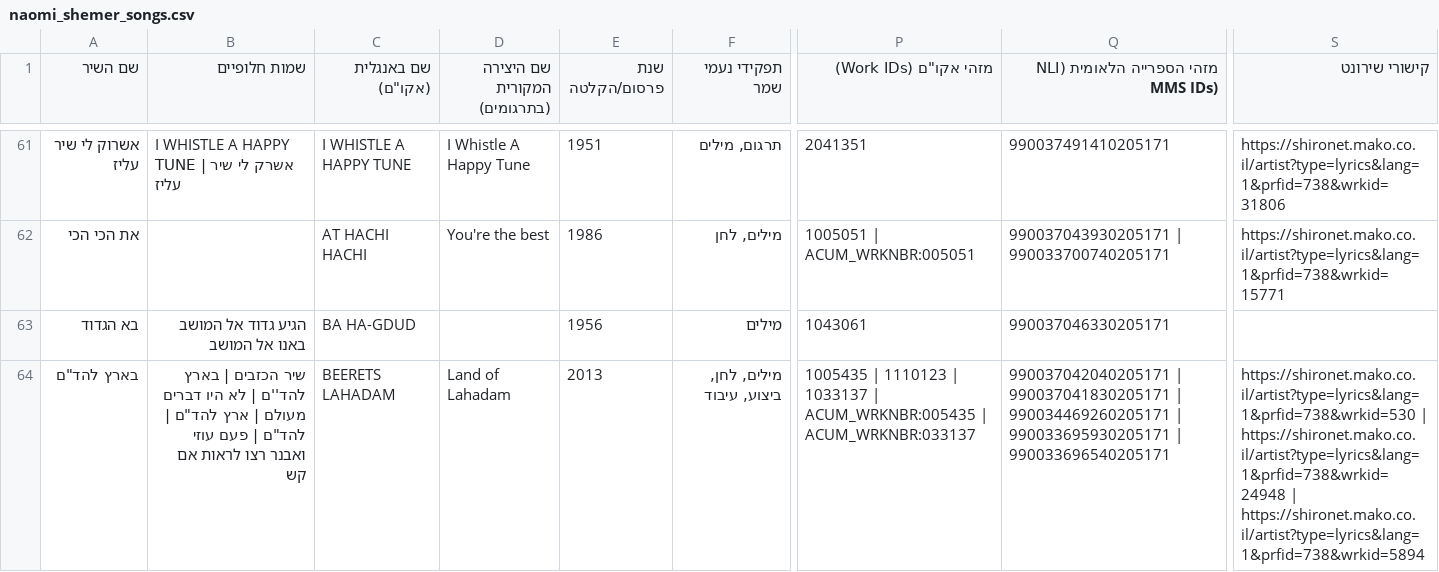
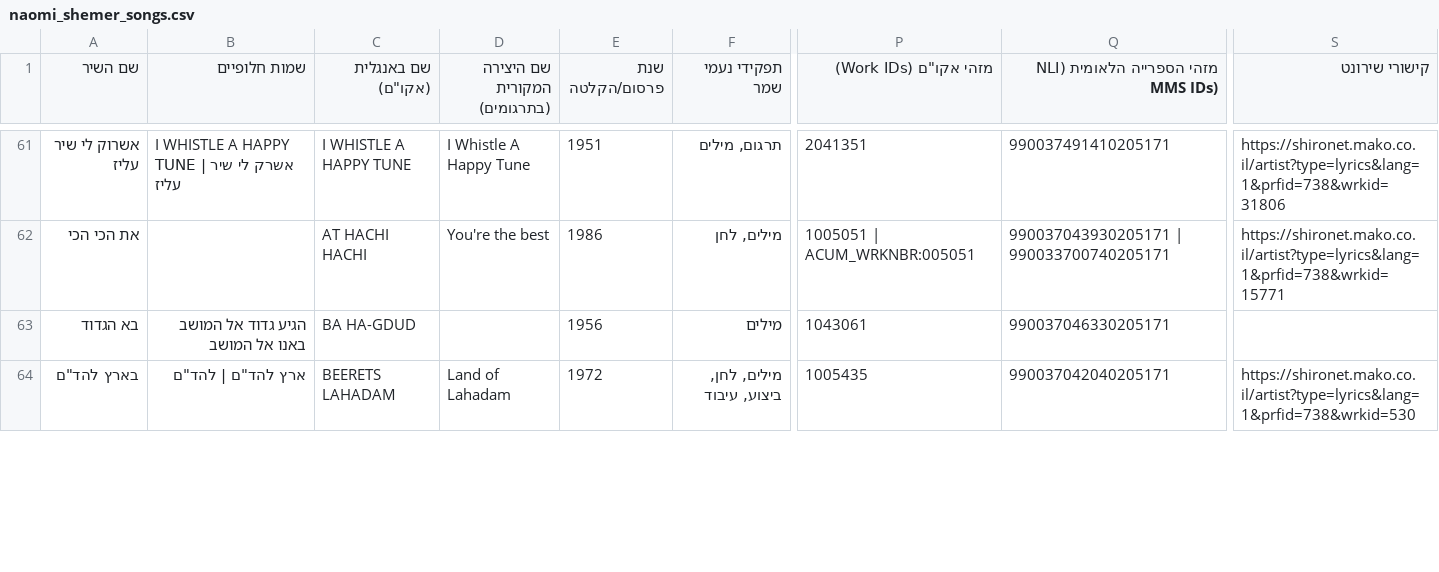
Before and after one commit to DMTsurel/naomi-shemer-playlist, a CSV file: naomi_shemer_songs.csv, drawn as a sheet; only a part is shown, gaps mark what is left out; the diff covers the shown part only; the diff names each change by its address in the sheet, - before the commit and + after, or states it on an @@ line.

```diff
--- a/naomi_shemer_songs.csv
+++ b/naomi_shemer_songs.csv
-B64 (שמות חלופיים): שיר הכזבים | בארץ להד''ם | לא היו דברים מעולם | ארץ להד"ם | להד"ם | פעם עוזי ואבנר רצו לראות אם קש
+B64 (שמות חלופיים): ארץ להד"ם | להד"ם
-E64 (שנת פרסום/הקלטה): 2013
+E64 (שנת פרסום/הקלטה): 1972
-P64 (מזהי אקו"ם (Work IDs)): 1005435 | 1110123 | 1033137 | ACUM_WRKNBR:005435 | ACUM_WRKNBR:033137
+P64 (מזהי אקו"ם (Work IDs)): 1005435
-Q64: 990037042040205171 | 990037041830205171 | 990034469260205171 | 990033695930205171 | 990033696540205171
+Q64: 990037042040205171
-S64 (קישורי שירונט): https://shironet.mako.co.il/artist?type=lyrics&lang=1&prfid=738&wrkid=530 | https://shironet.mako.co.il/artist?type=lyrics&lang=1&prfid=738&wrkid=24948 | https://shironet.mako.co.il/artist?type=lyrics&lang=1&prfid=738&wrkid=5894
+S64 (קישורי שירונט): https://shironet.mako.co.il/artist?type=lyrics&lang=1&prfid=738&wrkid=530
```
Also changed, not shown: 1 added row elsewhere in this file, naomi_shemer_streaming_import.csv, naomi_shemer_youtube_playlist.csv, 11 other files.
